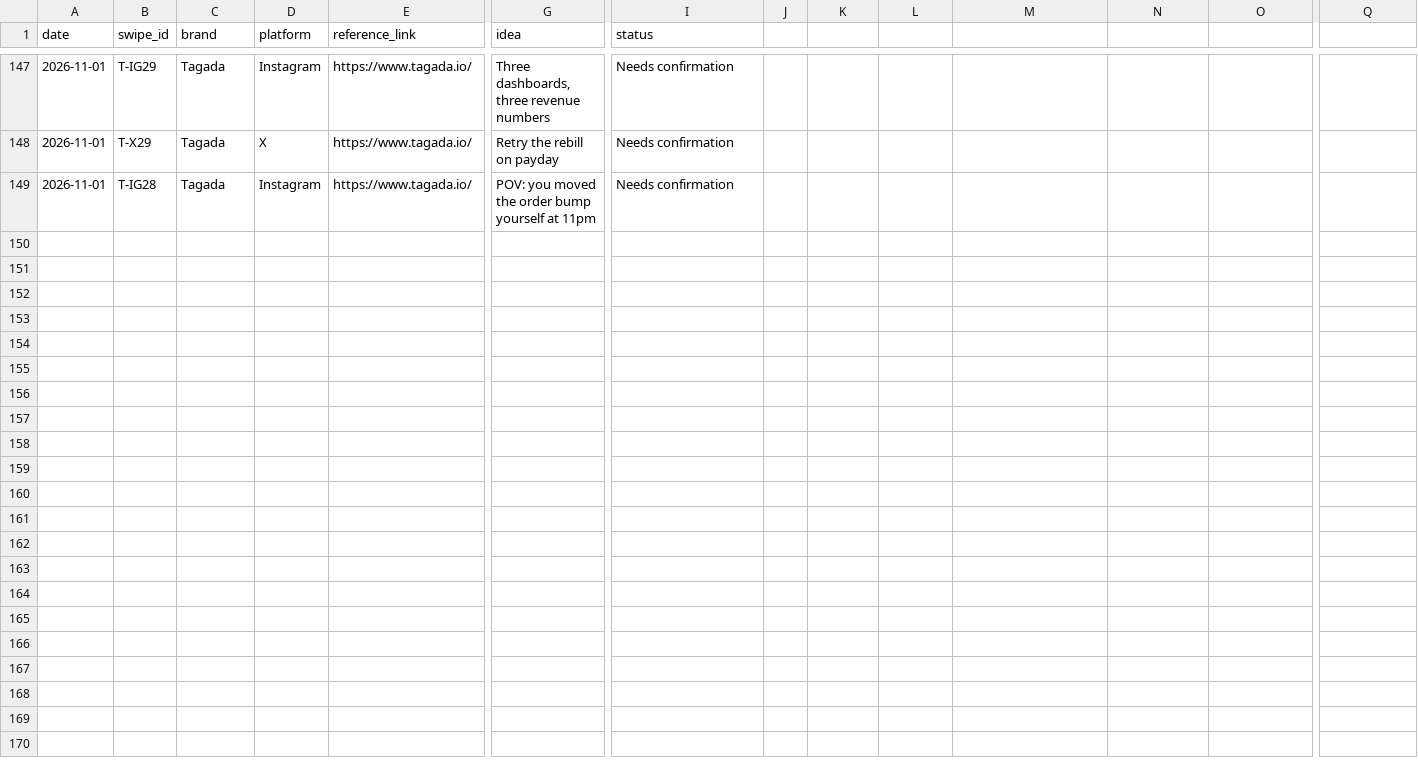
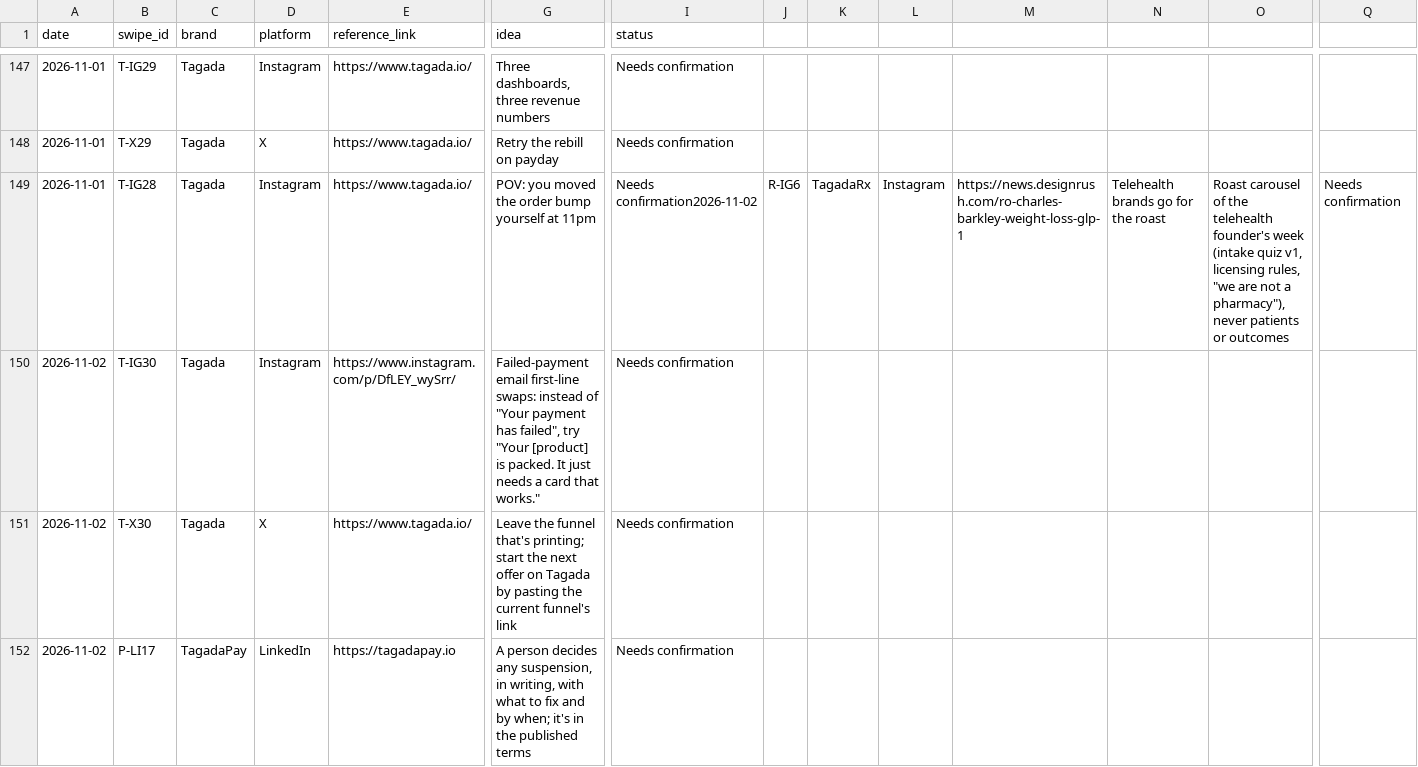
Before and after one commit to daminisolanki1309-netizen/tagadasocials, a TSV file: tagada/feed/swipe-log.tsv, drawn as a sheet; only a part is shown, gaps mark what is left out; rows hold the shown columns only; the diff names each change by its address in the sheet, - before the commit and + after, or states it on an @@ line.

```diff
--- a/tagada/feed/swipe-log.tsv
+++ b/tagada/feed/swipe-log.tsv
-I149 (status): Needs confirmation
+I149 (status): Needs confirmation2026-11-02
-J149: (empty)
+J149: R-IG6
-K149: (empty)
+K149: TagadaRx
-L149: (empty)
+L149: Instagram
-M149: (empty)
+M149: https://news.designrush.com/ro-charles-barkley-weight-loss-glp-1
-N149: (empty)
+N149: Telehealth brands go for the roast
-O149: (empty)
+O149: Roast carousel of the telehealth founder's week (intake quiz v1, licensing rules, "we are not a pharmacy"), never patients or outcomes
-Q149: (empty)
+Q149: Needs confirmation
+row 150: 2026-11-02 | T-IG30 | Tagada | Instagram | https://www.instagram.com/p/DfLEY_wySrr/ | Failed-payment email first-line swaps: instead of "Your payment has failed", try "Your [product] is packed. It just needs a card that works." | Needs confirmation
+row 151: 2026-11-02 | T-X30 | Tagada | X | https://www.tagada.io/ | Leave the funnel that's printing; start the next offer on Tagada by pasting the current funnel's link | Needs confirmation
+row 152: 2026-11-02 | P-LI17 | TagadaPay | LinkedIn | https://tagadapay.io | A person decides any suspension, in writing, with what to fix and by when; it's in the published terms | Needs confirmation
```
Also changed, not shown: 28 other files.
